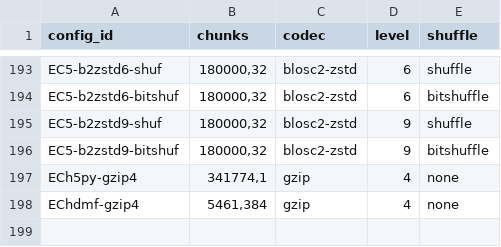
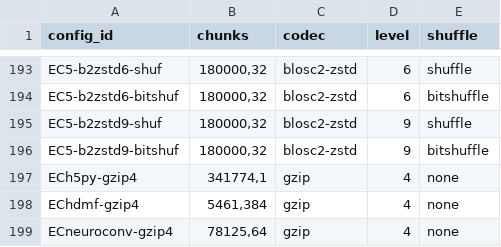
Before and after one commit to NeurodataWithoutBorders/nwb-io-evaluation, a TSV file: scripts/exp12_configs_ecephys1.tsv, drawn as a sheet; only a part is shown, gaps mark what is left out; the diff names each change by its address in the sheet, - before the commit and + after, or states it on an @@ line.

```diff
--- a/scripts/exp12_configs_ecephys1.tsv
+++ b/scripts/exp12_configs_ecephys1.tsv
+row 199: ECneuroconv-gzip4 | 78125,64 | gzip | 4 | none
```
Also changed, not shown: scripts/exp12_configs_ecephys2.tsv, scripts/exp12_configs_ecephys3.tsv, 13 other files.
